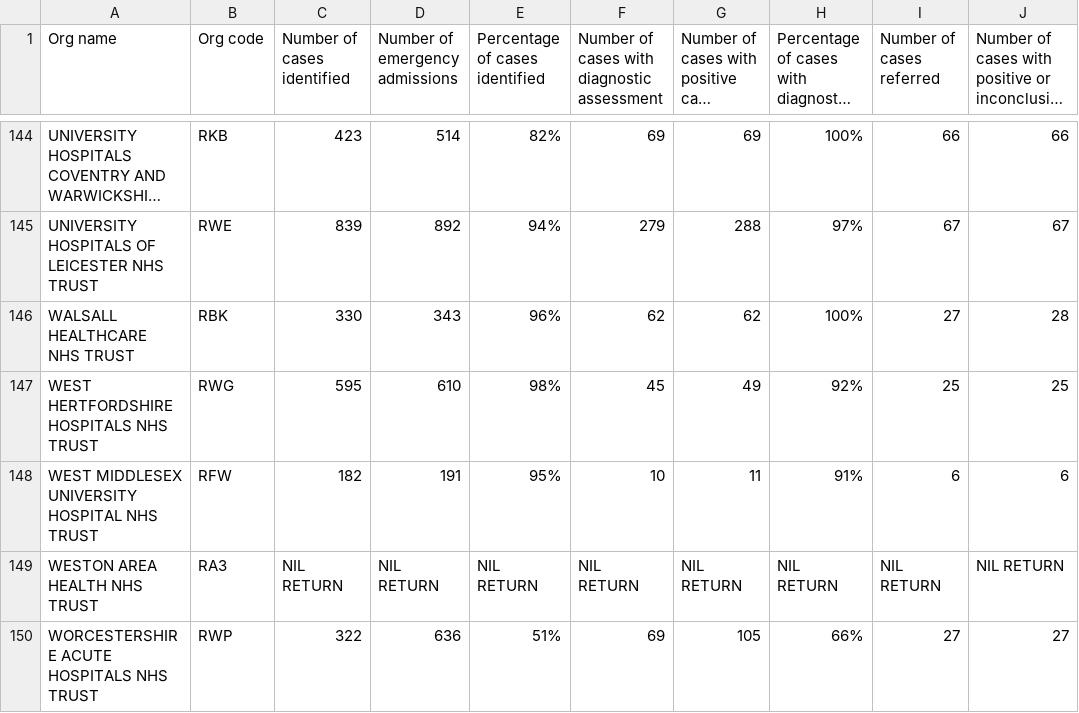
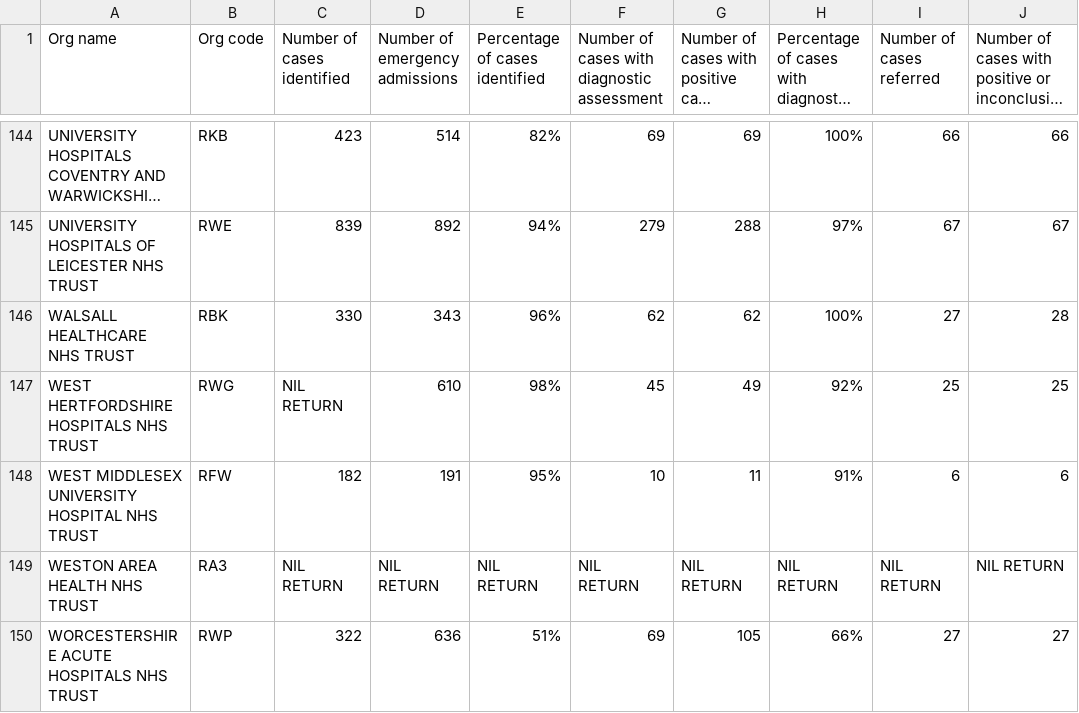
Before and after one commit to vintage-maeve/Data_quality, a CSV file: Datasets/dementiadatacollectionoctober2014csv15kb.csv, drawn as a sheet; only a part is shown, gaps mark what is left out; long unchanged cells end in …; the diff names each change by its address in the sheet, - before the commit and + after, or states it on an @@ line.

Commit message:
Modified testing dataset

```diff
--- a/Datasets/dementiadatacollectionoctober2014csv15kb.csv
+++ b/Datasets/dementiadatacollectionoctober2014csv15kb.csv
-C147 (Number of cases identified): 595
+C147 (Number of cases identified): NIL RETURN
```
